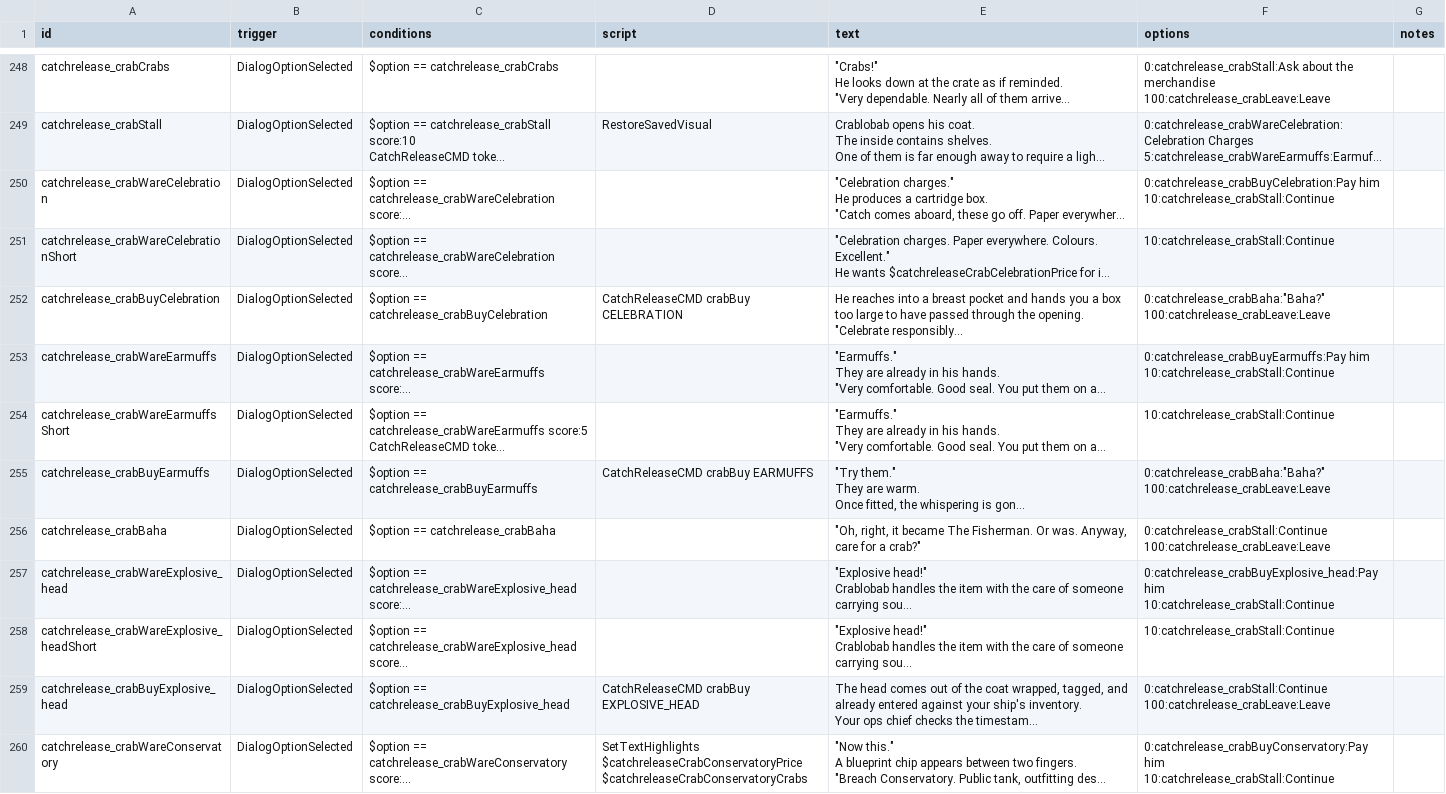
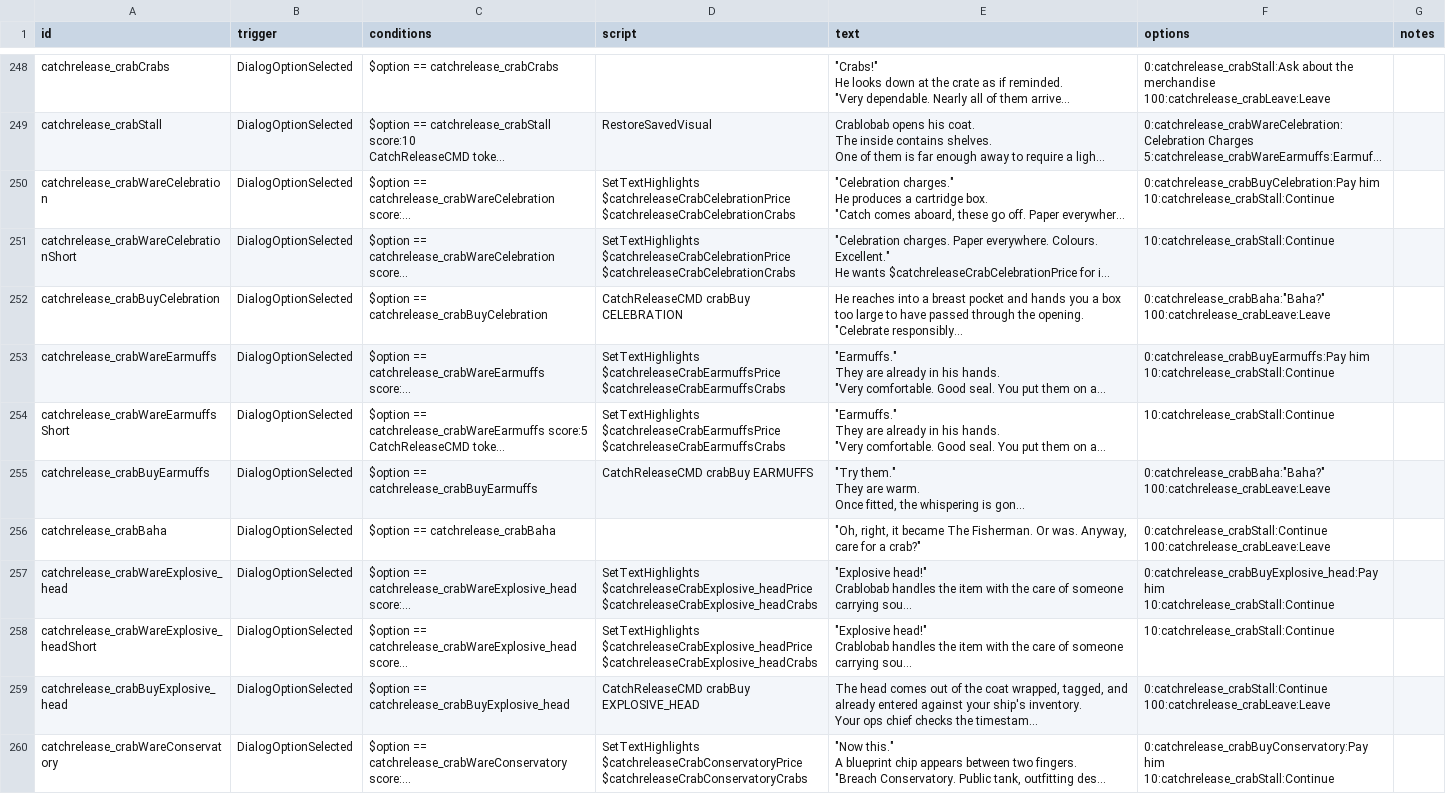
Before and after one commit to SirHartley/Catch.Release, a CSV file: data/campaign/rules.csv, drawn as a sheet; only a part is shown, gaps mark what is left out; long unchanged cells end in …; the diff names each change by its address in the sheet, - before the commit and + after, or states it on an @@ line.

Commit message:
Highlight Crablobab purchase costs

```diff
--- a/data/campaign/rules.csv
+++ b/data/campaign/rules.csv
-D250:D251 (script): (empty)
+D250:D251 (script): SetTextHighlights $catchreleaseCrabCelebrationPrice $catchreleaseCrabCelebrationCrabs
-D253:D254 (script): (empty)
+D253:D254 (script): SetTextHighlights $catchreleaseCrabEarmuffsPrice $catchreleaseCrabEarmuffsCrabs
-D257:D258 (script): (empty)
+D257:D258 (script): SetTextHighlights $catchreleaseCrabExplosive_headPrice $catchreleaseCrabExplosive_headCrabs
```
Also changed, not shown: 1 other file.
